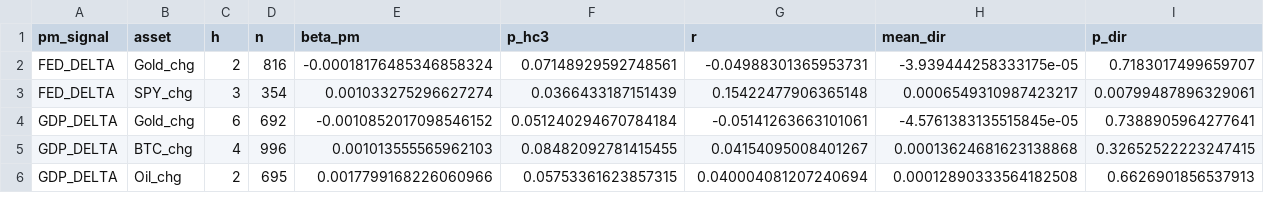
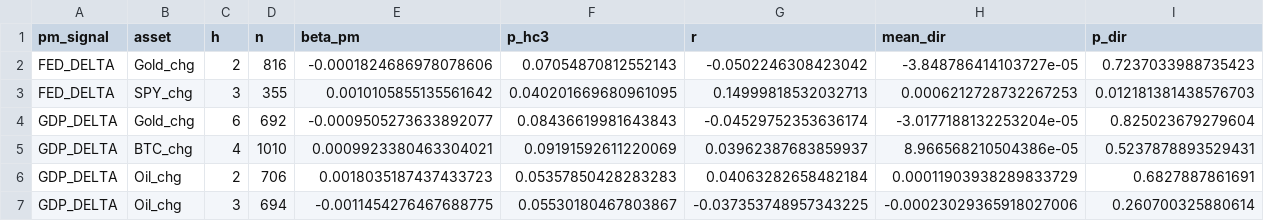
Before and after one commit to flyingduck0/ML_Seminar_Project, a CSV file: results/results_regression.csv, drawn as a sheet; only a part is shown; the diff covers the shown part only.

```diff
--- a/results/results_regression.csv
+++ b/results/results_regression.csv
@@ -1,6 +1,7 @@
 pm_signal,asset,h,n,beta_pm,p_hc3,r,mean_dir,p_dir
-FED_DELTA,Gold_chg,2,816,-0.00018176485346858324,0.07148929592748561,-0.04988301365953731,-3.939444258333175e-05,0.7183017499659707
-FED_DELTA,SPY_chg,3,354,0.001033275296627274,0.0366433187151439,0.15422477906365148,0.0006549310987423217,0.00799487896329061
-GDP_DELTA,Gold_chg,6,692,-0.0010852017098546152,0.051240294670784184,-0.05141263663101061,-4.5761383135515845e-05,0.7388905964277641
-GDP_DELTA,BTC_chg,4,996,0.001013555565962103,0.08482092781415455,0.04154095008401267,0.00013624681623138868,0.32652522223247415
-GDP_DELTA,Oil_chg,2,695,0.0017799168226060966,0.05753361623857315,0.040004081207240694,0.00012890333564182508,0.6626901856537913
+FED_DELTA,Gold_chg,2,816,-0.0001824686978078606,0.07054870812552143,-0.0502246308423042,-3.848786414103727e-05,0.7237033988735423
+FED_DELTA,SPY_chg,3,355,0.0010105855135561642,0.040201669680961095,0.14999818532032713,0.0006212728732267253,0.012181381438576703
+GDP_DELTA,Gold_chg,6,692,-0.0009505273633892077,0.08436619981643843,-0.04529752353636174,-3.0177188132253204e-05,0.825023679279604
+GDP_DELTA,BTC_chg,4,1010,0.0009923380463304021,0.09191592611220069,0.03962387683859937,8.966568210504386e-05,0.5237878893529431
+GDP_DELTA,Oil_chg,2,706,0.0018035187437433723,0.05357850428283283,0.04063282658482184,0.00011903938289833729,0.6827887861691
+GDP_DELTA,Oil_chg,3,694,-0.0011454276467688775,0.05530180467803867,-0.037353748957343225,-0.00023029365918027006,0.260700325880614
```
Also changed, not shown: 1 added row, 1 removed row and 23 edited cells elsewhere in this file, results/current_signals.csv, results/results_backtest.csv, 9 other files.
